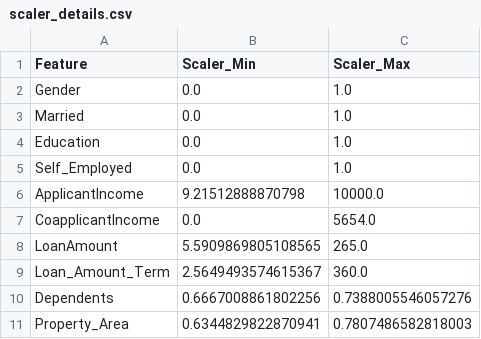
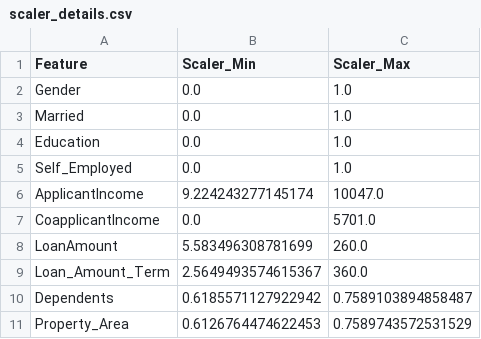
Before and after one commit to bhagyalaxmiai/loan-prediction, a CSV file: source/ml/scaler_details.csv, drawn as a sheet.

```diff
--- a/source/ml/scaler_details.csv
+++ b/source/ml/scaler_details.csv
@@ -5,7 +5,7 @@ Education,0.0,1.0
 Self_Employed,0.0,1.0
-ApplicantIncome,9.21512888870798,10000.0
-CoapplicantIncome,0.0,5654.0
-LoanAmount,5.5909869805108565,265.0
+ApplicantIncome,9.224243277145174,10047.0
+CoapplicantIncome,0.0,5701.0
+LoanAmount,5.583496308781699,260.0
 Loan_Amount_Term,2.5649493574615367,360.0
-Dependents,0.6667008861802256,0.7388005546057276
-Property_Area,0.6344829822870941,0.7807486582818003
+Dependents,0.6185571127922942,0.7589103894858487
+Property_Area,0.6126764474622453,0.7589743572531529
```
Also changed, not shown: source/ml/imputation_values.csv, testdata_missingvalues.csv, 12 other files.
